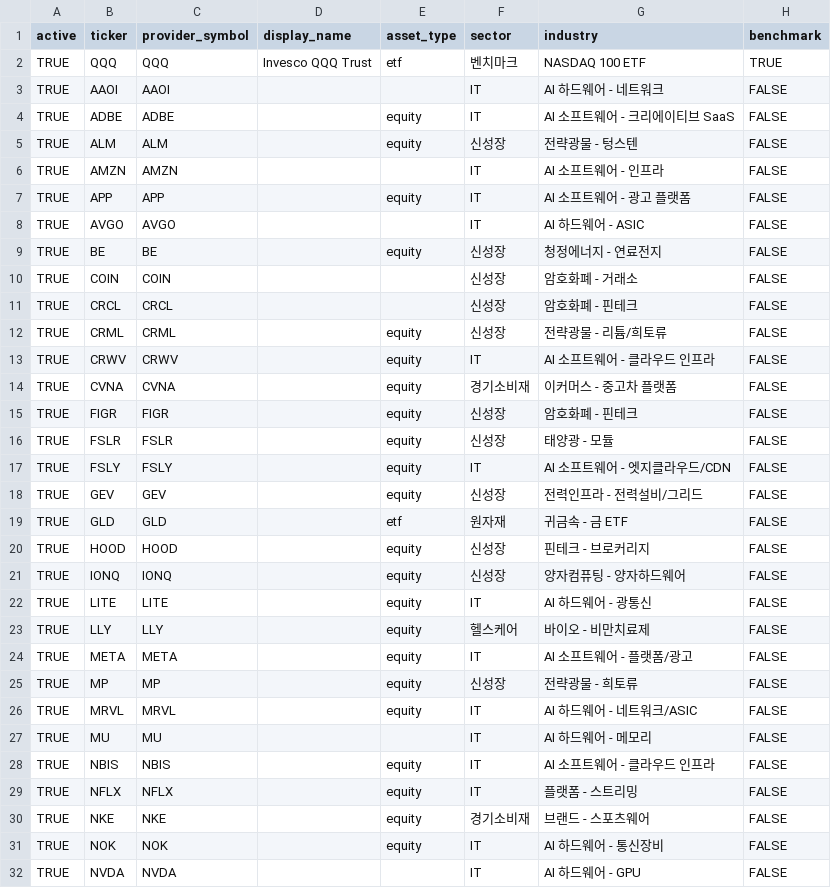
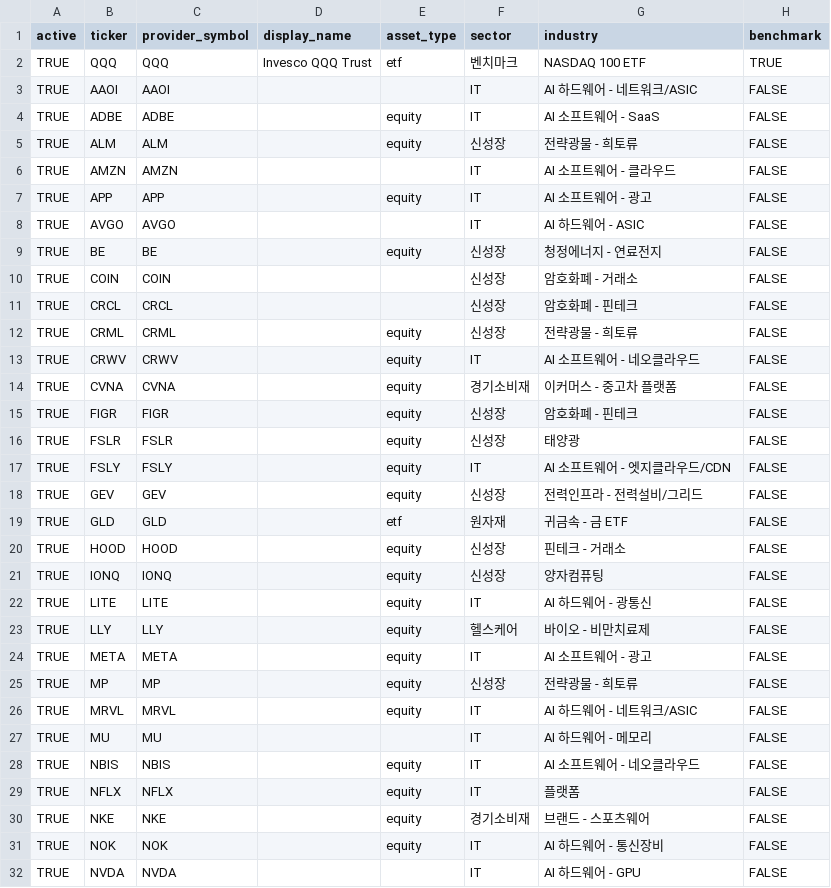
Before and after one commit to kyu6545-dot/mypage2, a CSV file: openbb-data-pipeline/config/universe.csv, drawn as a sheet; only a part is shown; the diff covers the shown part only.

```diff
--- a/openbb-data-pipeline/config/universe.csv
+++ b/openbb-data-pipeline/config/universe.csv
@@ -2,7 +2,7 @@ active,ticker,provider_symbol,display_name,asset_type,sector,industry,benchmark
 TRUE,QQQ,QQQ,Invesco QQQ Trust,etf,벤치마크,NASDAQ 100 ETF,TRUE
-TRUE,AAOI,AAOI,,,IT,AI 하드웨어 - 네트워크,FALSE
-TRUE,ADBE,ADBE,,equity,IT,AI 소프트웨어 - 크리에이티브 SaaS,FALSE
-TRUE,ALM,ALM,,equity,신성장,전략광물 - 텅스텐,FALSE
-TRUE,AMZN,AMZN,,,IT,AI 소프트웨어 - 인프라,FALSE
-TRUE,APP,APP,,equity,IT,AI 소프트웨어 - 광고 플랫폼,FALSE
+TRUE,AAOI,AAOI,,,IT,AI 하드웨어 - 네트워크/ASIC,FALSE
+TRUE,ADBE,ADBE,,equity,IT,AI 소프트웨어 - SaaS,FALSE
+TRUE,ALM,ALM,,equity,신성장,전략광물 - 희토류,FALSE
+TRUE,AMZN,AMZN,,,IT,AI 소프트웨어 - 클라우드,FALSE
+TRUE,APP,APP,,equity,IT,AI 소프트웨어 - 광고,FALSE
 TRUE,AVGO,AVGO,,,IT,AI 하드웨어 - ASIC,FALSE
@@ -11,7 +11,7 @@ TRUE,COIN,COIN,,,신성장,암호화폐 - 거래소,FALSE
 TRUE,CRCL,CRCL,,,신성장,암호화폐 - 핀테크,FALSE
-TRUE,CRML,CRML,,equity,신성장,전략광물 - 리튬/희토류,FALSE
-TRUE,CRWV,CRWV,,equity,IT,AI 소프트웨어 - 클라우드 인프라,FALSE
+TRUE,CRML,CRML,,equity,신성장,전략광물 - 희토류,FALSE
+TRUE,CRWV,CRWV,,equity,IT,AI 소프트웨어 - 네오클라우드,FALSE
 TRUE,CVNA,CVNA,,equity,경기소비재,이커머스 - 중고차 플랫폼,FALSE
 TRUE,FIGR,FIGR,,equity,신성장,암호화폐 - 핀테크,FALSE
-TRUE,FSLR,FSLR,,equity,신성장,태양광 - 모듈,FALSE
+TRUE,FSLR,FSLR,,equity,신성장,태양광,FALSE
 TRUE,FSLY,FSLY,,equity,IT,AI 소프트웨어 - 엣지클라우드/CDN,FALSE
@@ -19,7 +19,7 @@ TRUE,GEV,GEV,,equity,신성장,전력인프라 - 전력설비/그리드,FALSE
 TRUE,GLD,GLD,,etf,원자재,귀금속 - 금 ETF,FALSE
-TRUE,HOOD,HOOD,,equity,신성장,핀테크 - 브로커리지,FALSE
-TRUE,IONQ,IONQ,,equity,신성장,양자컴퓨팅 - 양자하드웨어,FALSE
+TRUE,HOOD,HOOD,,equity,신성장,핀테크 - 거래소,FALSE
+TRUE,IONQ,IONQ,,equity,신성장,양자컴퓨팅,FALSE
 TRUE,LITE,LITE,,equity,IT,AI 하드웨어 - 광통신,FALSE
 TRUE,LLY,LLY,,equity,헬스케어,바이오 - 비만치료제,FALSE
-TRUE,META,META,,equity,IT,AI 소프트웨어 - 플랫폼/광고,FALSE
+TRUE,META,META,,equity,IT,AI 소프트웨어 - 광고,FALSE
 TRUE,MP,MP,,equity,신성장,전략광물 - 희토류,FALSE
@@ -27,4 +27,4 @@ TRUE,MRVL,MRVL,,equity,IT,AI 하드웨어 - 네트워크/ASIC,FALSE
 TRUE,MU,MU,,,IT,AI 하드웨어 - 메모리,FALSE
-TRUE,NBIS,NBIS,,equity,IT,AI 소프트웨어 - 클라우드 인프라,FALSE
-TRUE,NFLX,NFLX,,equity,IT,플랫폼 - 스트리밍,FALSE
+TRUE,NBIS,NBIS,,equity,IT,AI 소프트웨어 - 네오클라우드,FALSE
+TRUE,NFLX,NFLX,,equity,IT,플랫폼,FALSE
 TRUE,NKE,NKE,,equity,경기소비재,브랜드 - 스포츠웨어,FALSE
```
Also changed, not shown: 19 added rows and 5 edited cells elsewhere in this file.
